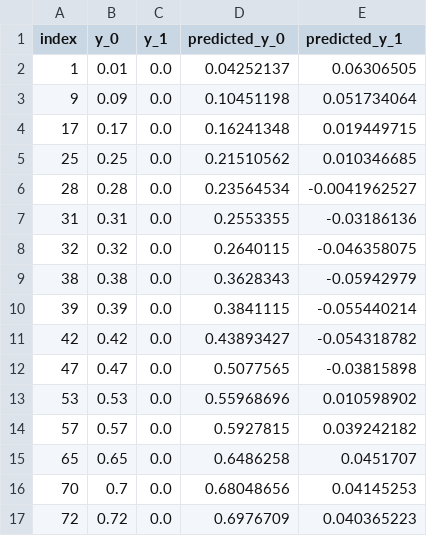
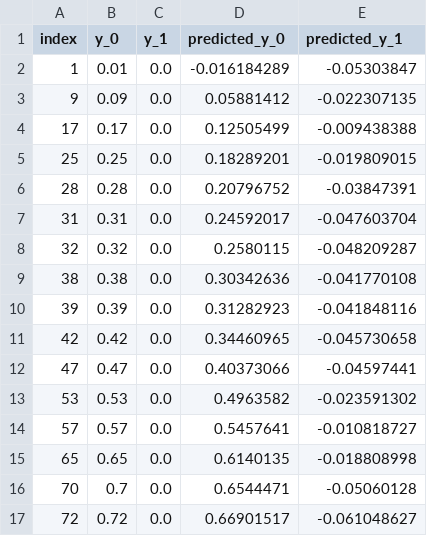
Before and after one commit to goforkadai/auto-modeling, a CSV file: data-directory/graph/graph.csv, drawn as a sheet; only a part is shown; the diff covers the shown part only.

```diff
--- a/data-directory/graph/graph.csv
+++ b/data-directory/graph/graph.csv
@@ -1,17 +1,17 @@
 index,y_0,y_1,predicted_y_0,predicted_y_1
-1,0.01,0.0,0.04252137,0.06306505
-9,0.09,0.0,0.10451198,0.051734064
-17,0.17,0.0,0.16241348,0.019449715
-25,0.25,0.0,0.21510562,0.010346685
-28,0.28,0.0,0.23564534,-0.0041962527
-31,0.31,0.0,0.2553355,-0.03186136
-32,0.32,0.0,0.2640115,-0.046358075
-38,0.38,0.0,0.3628343,-0.05942979
-39,0.39,0.0,0.3841115,-0.055440214
-42,0.42,0.0,0.43893427,-0.054318782
-47,0.47,0.0,0.5077565,-0.03815898
-53,0.53,0.0,0.55968696,0.010598902
-57,0.57,0.0,0.5927815,0.039242182
-65,0.65,0.0,0.6486258,0.0451707
-70,0.7,0.0,0.68048656,0.04145253
-72,0.72,0.0,0.6976709,0.040365223
+1,0.01,0.0,-0.016184289,-0.05303847
+9,0.09,0.0,0.05881412,-0.022307135
+17,0.17,0.0,0.12505499,-0.009438388
+25,0.25,0.0,0.18289201,-0.019809015
+28,0.28,0.0,0.20796752,-0.03847391
+31,0.31,0.0,0.24592017,-0.047603704
+32,0.32,0.0,0.2580115,-0.048209287
+38,0.38,0.0,0.30342636,-0.041770108
+39,0.39,0.0,0.31282923,-0.041848116
+42,0.42,0.0,0.34460965,-0.045730658
+47,0.47,0.0,0.40373066,-0.04597441
+53,0.53,0.0,0.4963582,-0.023591302
+57,0.57,0.0,0.5457641,-0.010818727
+65,0.65,0.0,0.6140135,-0.018808998
+70,0.7,0.0,0.6544471,-0.05060128
+72,0.72,0.0,0.66901517,-0.061048627
```
Also changed, not shown: 88 edited cells elsewhere in this file, 1 other file.
